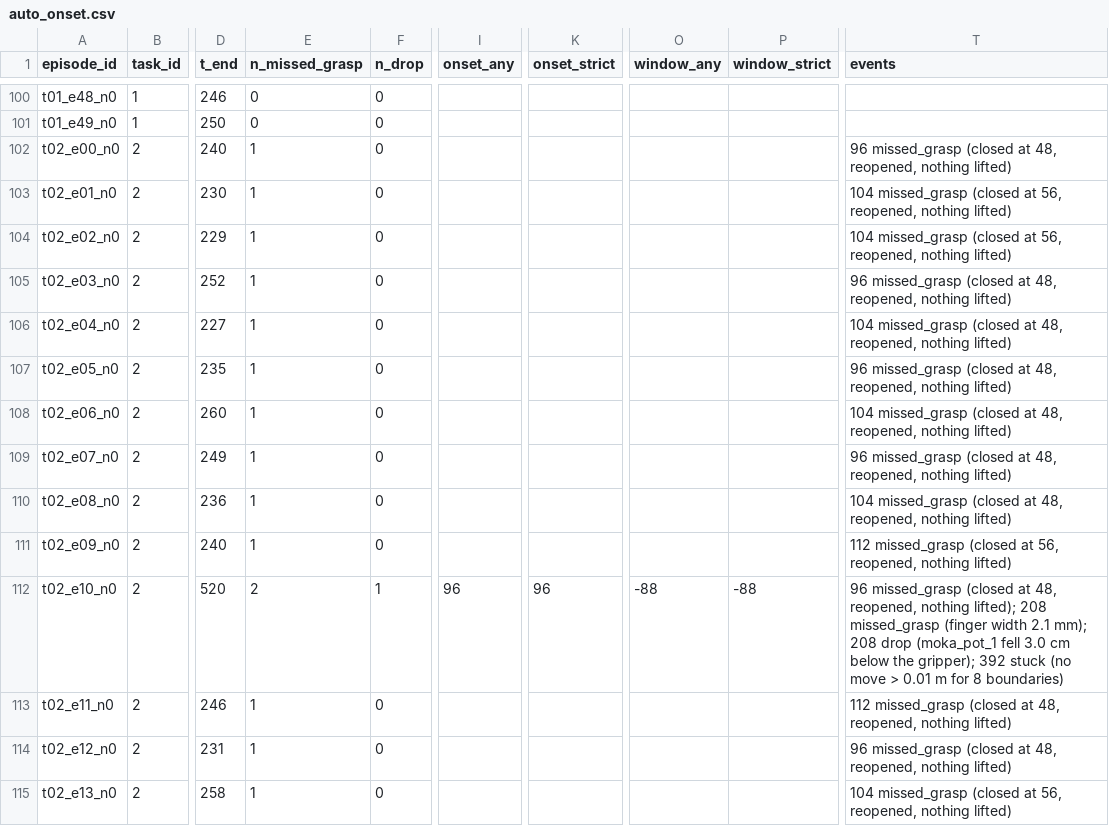
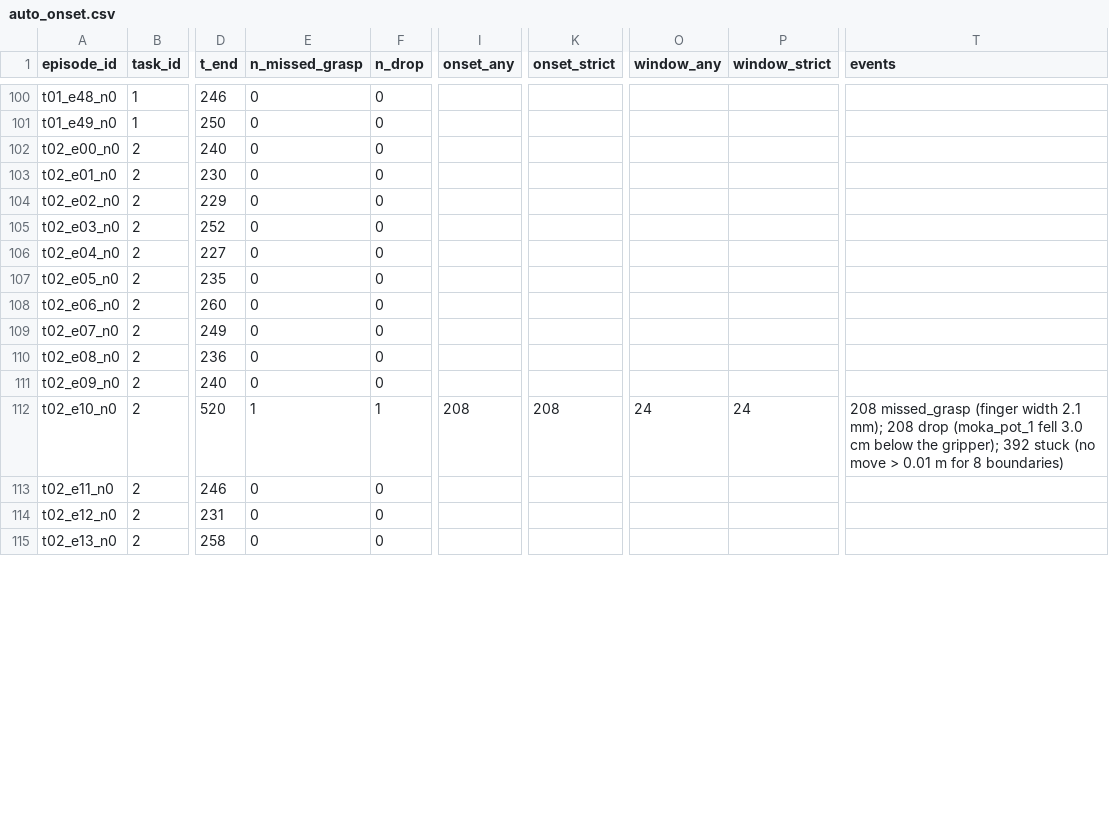
Before and after one commit to fahadqaseem/vla-failure-detector, a CSV file: results/auto_onset.csv, drawn as a sheet; only a part is shown, gaps mark what is left out; the diff covers the shown part only; the diff names each change by its address in the sheet, - before the commit and + after, or states it on an @@ line.

```diff
--- a/results/auto_onset.csv
+++ b/results/auto_onset.csv
-E102:E111 (n_missed_grasp): 1
+E102:E111 (n_missed_grasp): 0
-T102 (events): 96 missed_grasp (closed at 48, reopened, nothing lifted)
+T102 (events): (empty)
-T103:T104 (events): 104 missed_grasp (closed at 56, reopened, nothing lifted)
+T103:T104 (events): (empty)
-T105 (events): 96 missed_grasp (closed at 48, reopened, nothing lifted)
+T105 (events): (empty)
-T106 (events): 104 missed_grasp (closed at 48, reopened, nothing lifted)
+T106 (events): (empty)
-T107 (events): 96 missed_grasp (closed at 48, reopened, nothing lifted)
+T107 (events): (empty)
-T108 (events): 104 missed_grasp (closed at 48, reopened, nothing lifted)
+T108 (events): (empty)
-T109 (events): 96 missed_grasp (closed at 48, reopened, nothing lifted)
+T109 (events): (empty)
-T110 (events): 104 missed_grasp (closed at 48, reopened, nothing lifted)
+T110 (events): (empty)
-T111 (events): 112 missed_grasp (closed at 56, reopened, nothing lifted)
+T111 (events): (empty)
-E112 (n_missed_grasp): 2
+E112 (n_missed_grasp): 1
-I112 (onset_any): 96
+I112 (onset_any): 208
-K112 (onset_strict): 96
+K112 (onset_strict): 208
-O112 (window_any): -88
+O112 (window_any): 24
-P112 (window_strict): -88
+P112 (window_strict): 24
-T112 (events): 96 missed_grasp (closed at 48, reopened, nothing lifted); 208 missed_grasp…
+T112 (events): 208 missed_grasp…
-E113:E115 (n_missed_grasp): 1
+E113:E115 (n_missed_grasp): 0
-T113 (events): 112 missed_grasp (closed at 48, reopened, nothing lifted)
+T113 (events): (empty)
-T114 (events): 96 missed_grasp (closed at 48, reopened, nothing lifted)
+T114 (events): (empty)
-T115 (events): 104 missed_grasp (closed at 56, reopened, nothing lifted)
+T115 (events): (empty)
```
Also changed, not shown: 89 edited cells elsewhere in this file, 5 other files.
